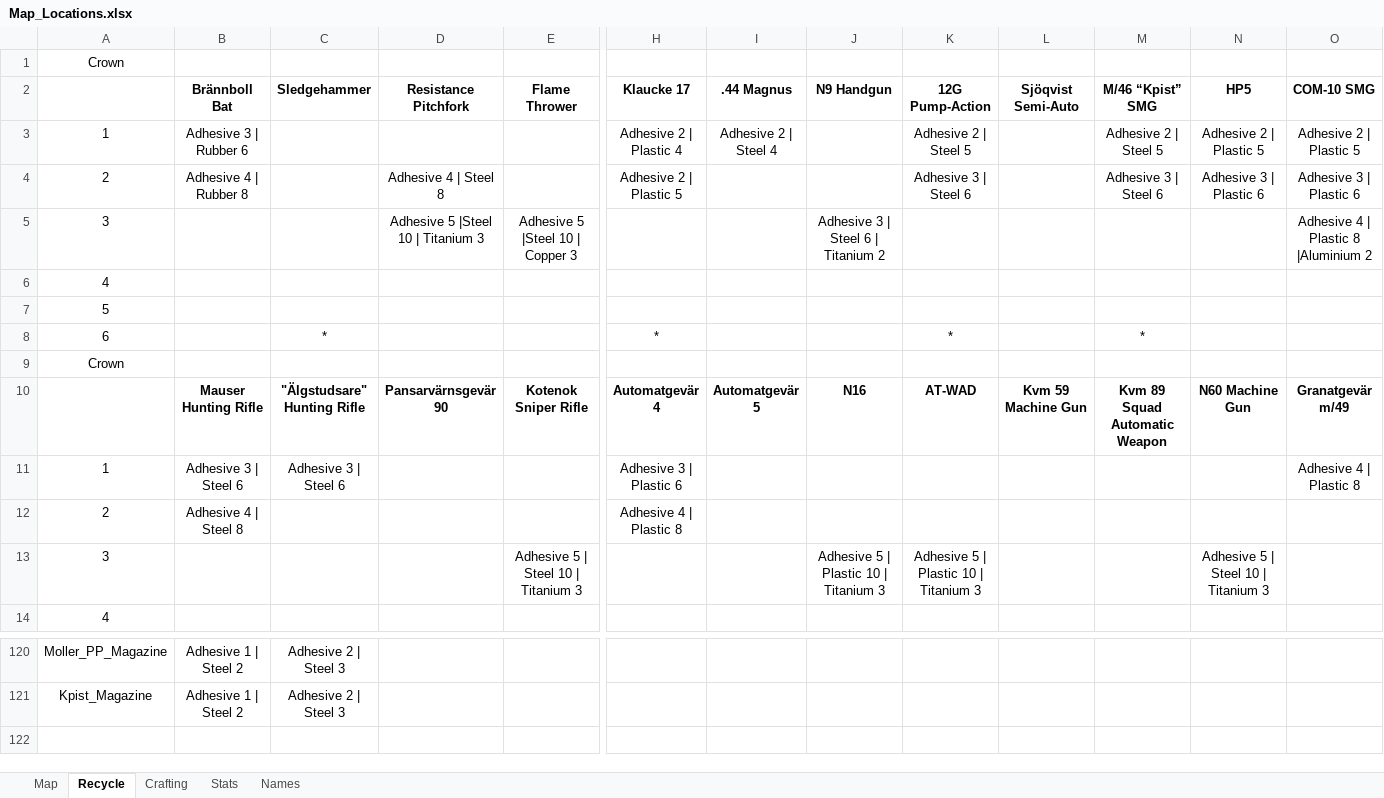
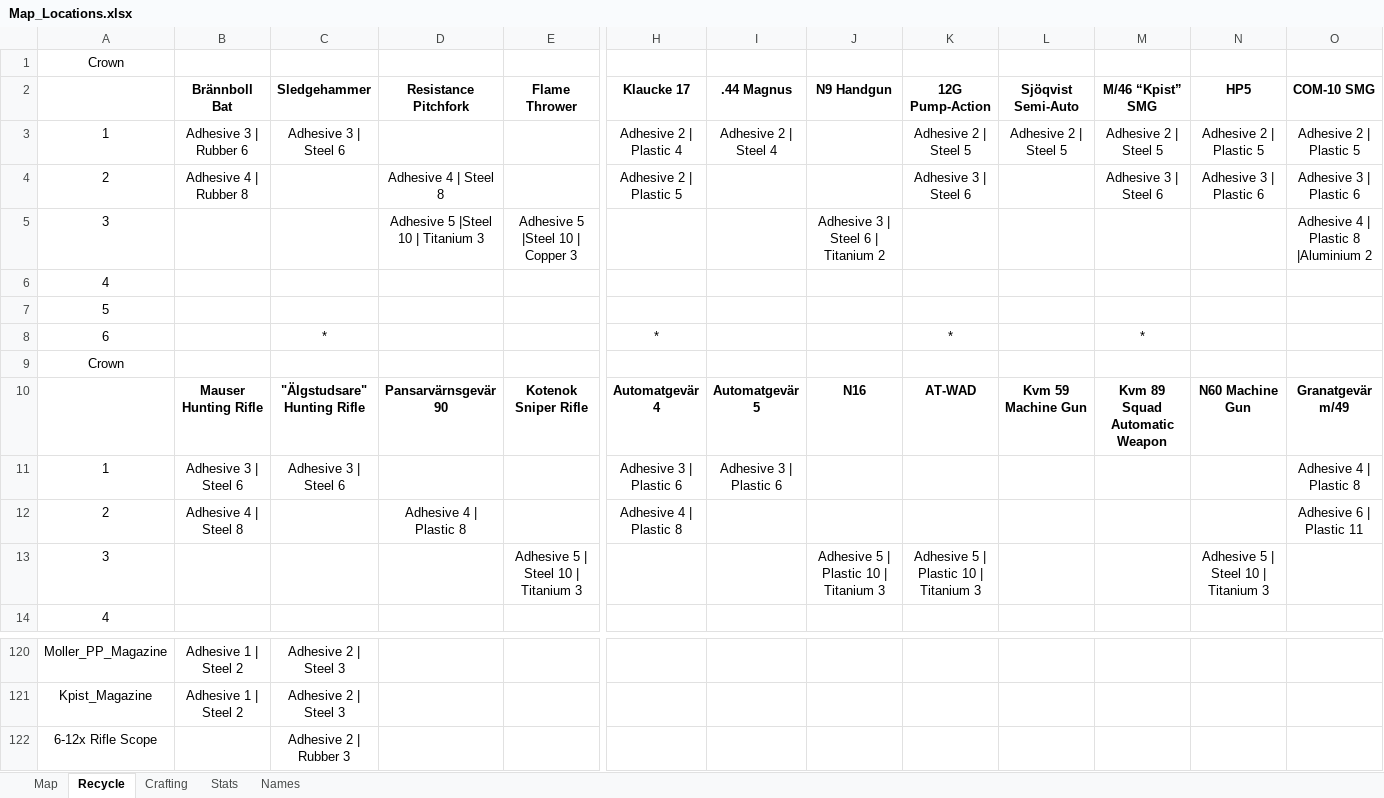
Before and after one commit to Tue-MaTocky/GenZero, an Excel workbook: Map_Locations.xlsx, sheet Recycle, drawn as a sheet; only a part is shown, gaps mark what is left out; values as stored, in another font and other column widths than the file's, no borders; rows hold the shown columns only; the diff names each change by its address in the sheet, - before the commit and + after, or states it on an @@ line.

```diff
--- a/Map_Locations.xlsx (sheet Recycle)
+++ b/Map_Locations.xlsx (sheet Recycle)
-C3 (Sledgehammer): (empty)
+C3 (Sledgehammer): Adhesive 3 | Steel 6
-L3 (Sjöqvist Semi-Auto): (empty)
+L3 (Sjöqvist Semi-Auto): Adhesive 2 | Steel 5
-I11 (.44 Magnus): (empty)
+I11 (.44 Magnus): Adhesive 3 | Plastic 6
-D12 (Resistance Pitchfork): (empty)
+D12 (Resistance Pitchfork): Adhesive 4 | Plastic 8
-O12 (COM-10 SMG): (empty)
+O12 (COM-10 SMG): Adhesive 6 | Plastic 11
+row 122: 6-12x Rifle Scope |  | Adhesive 2 | Rubber 3
```
Also changed, not shown: sheet Map.
